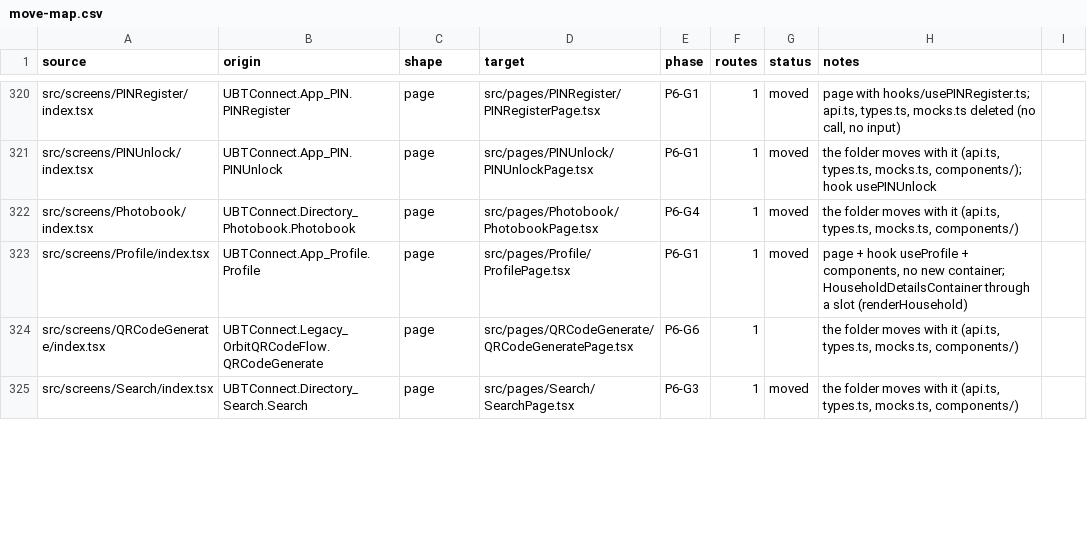
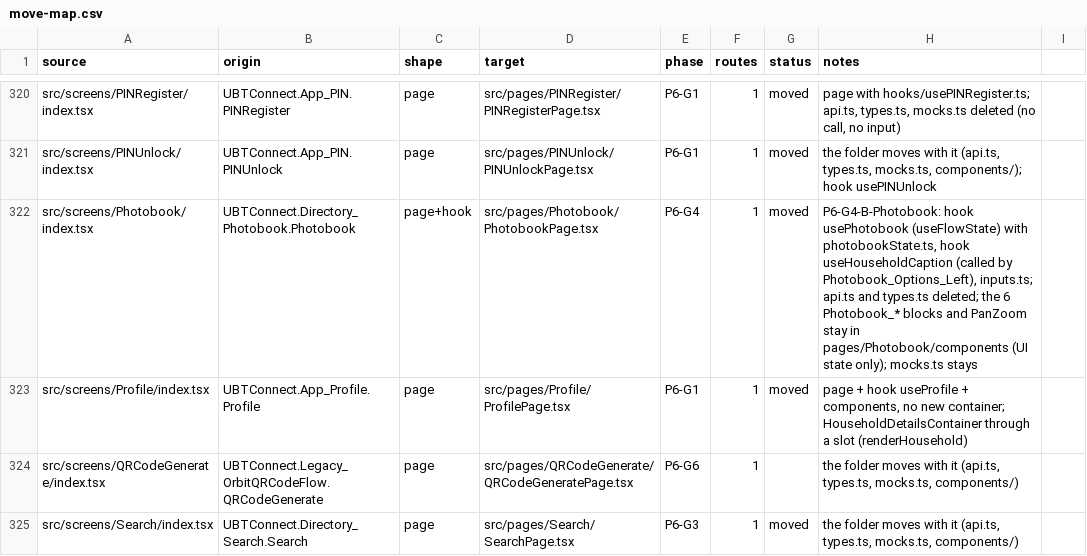
Before and after one commit to Phoenix-DX/connect-new-ui, a CSV file: app/docs/refactor/move-map.csv, drawn as a sheet; only a part is shown, gaps mark what is left out.

```diff
--- a/app/docs/refactor/move-map.csv
+++ b/app/docs/refactor/move-map.csv
@@ -321,3 +321,3 @@ src/screens/PINRegister/index.tsx,UBTConnect.App_PIN.PINRegister,page,src/pages/
 src/screens/PINUnlock/index.tsx,UBTConnect.App_PIN.PINUnlock,page,src/pages/PINUnlock/PINUnlockPage.tsx,P6-G1,1,moved,"the folder moves with it (api.ts, types.ts, mocks.ts, components/); hook usePINUnlock"
-src/screens/Photobook/index.tsx,UBTConnect.Directory_Photobook.Photobook,page,src/pages/Photobook/PhotobookPage.tsx,P6-G4,1,moved,"the folder moves with it (api.ts, types.ts, mocks.ts, components/)"
+src/screens/Photobook/index.tsx,UBTConnect.Directory_Photobook.Photobook,page+hook,src/pages/Photobook/PhotobookPage.tsx,P6-G4,1,moved,"P6-G4-B-Photobook: hook usePhotobook (useFlowState) with photobookState.ts, hook useHouseholdCaption (called by Photobook_Options_Left), inputs.ts; api.ts and types.ts deleted; the 6 Photobook_* blocks and PanZoom stay in pages/Photobook/components (UI state only); mocks.ts stays"
 src/screens/Profile/index.tsx,UBTConnect.App_Profile.Profile,page,src/pages/Profile/ProfilePage.tsx,P6-G1,1,moved,"page + hook useProfile + components, no new container; HouseholdDetailsContainer through a slot (renderHousehold)"
```
Also changed, not shown: migration/metrics/ledger.csv, 34 other files.
